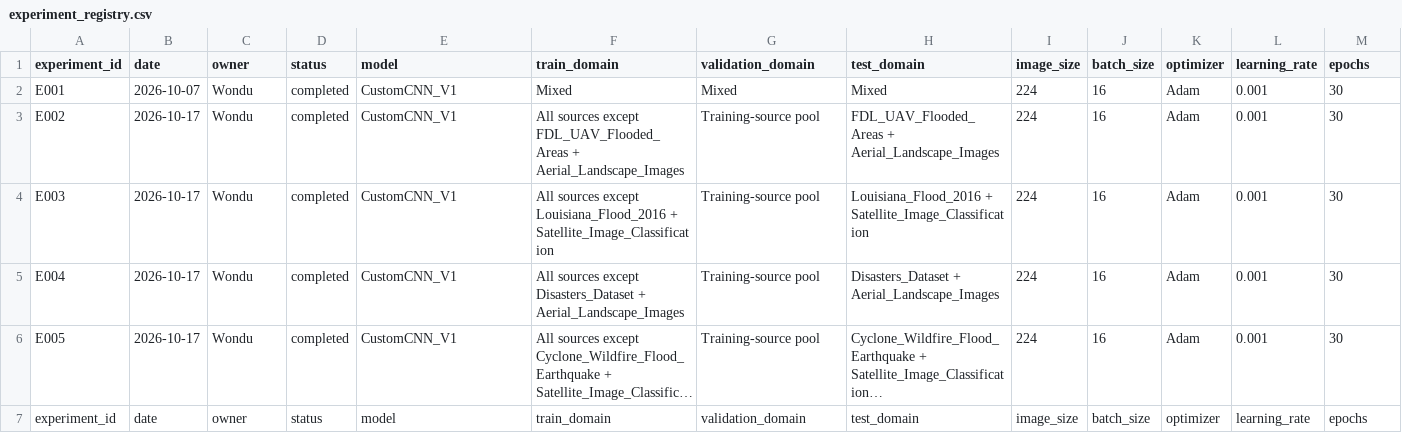
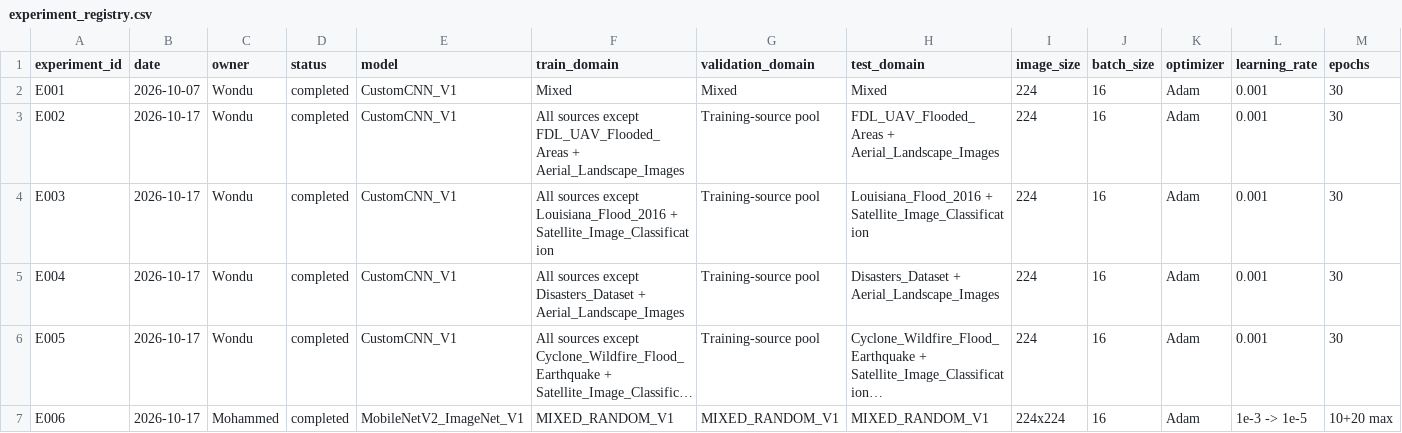
Before and after one commit to wondubiru/aire410-climate-domain-generalization, a CSV file: experiment_registry.csv, drawn as a sheet; only a part is shown; long unchanged cells end in …; removed rows and columns are numbered as before the commit, all else as after; rows hold the shown columns only; the diff names each change by its address in the sheet, - before the commit and + after, or states it on an @@ line.

Commit message:
Add new experiment E006 with MobileNetV2 model

```diff
--- a/experiment_registry.csv
+++ b/experiment_registry.csv
-row 7: experiment_id | date | owner | status | model | train_domain | validation_domain | test_domain | image_size | batch_size | optimizer | learning_rate | epochs
+row 7: E006 | 2026-10-17 | Mohammed | completed | MobileNetV2_ImageNet_V1 | MIXED_RANDOM_V1 | MIXED_RANDOM_V1 | MIXED_RANDOM_V1 | 224x224 | 16 | Adam | 1e-3 -> 1e-5 | 10+20 max
```
